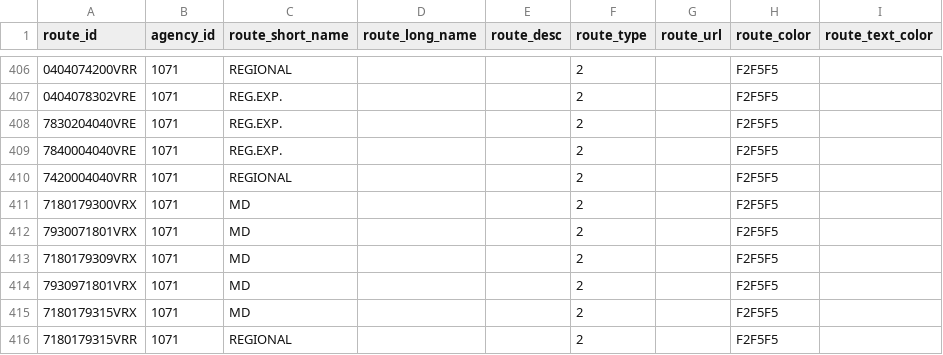
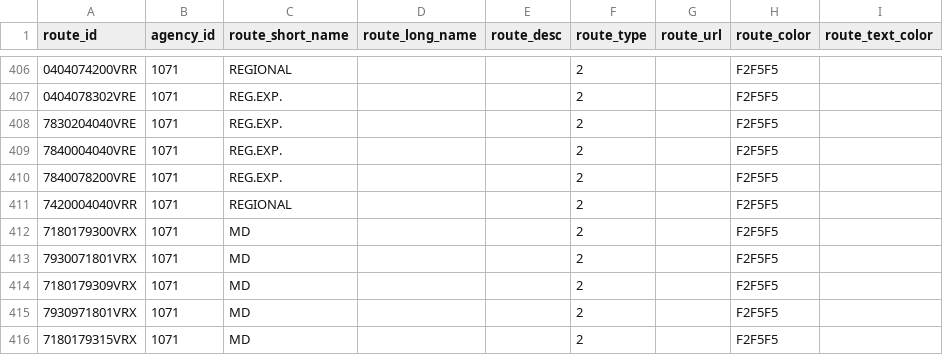
Before and after one commit to WireNext/laregorecorridogtfs, a CSV file: data_csv/routes.csv, drawn as a sheet; only a part is shown, gaps mark what is left out; the shorter side is filled out with more unchanged rows.

```diff
--- a/data_csv/routes.csv
+++ b/data_csv/routes.csv
@@ -409,2 +409,3 @@ route_id,agency_id,route_short_name,route_long_name,route_desc,route_type,route_
 7840004040VRE,1071,REG.EXP.,,,2,,F2F5F5,
+7840078200VRE,1071,REG.EXP.,,,2,,F2F5F5,
 7420004040VRR,1071,REGIONAL,,,2,,F2F5F5,
```
Also changed, not shown: 4 other files.
